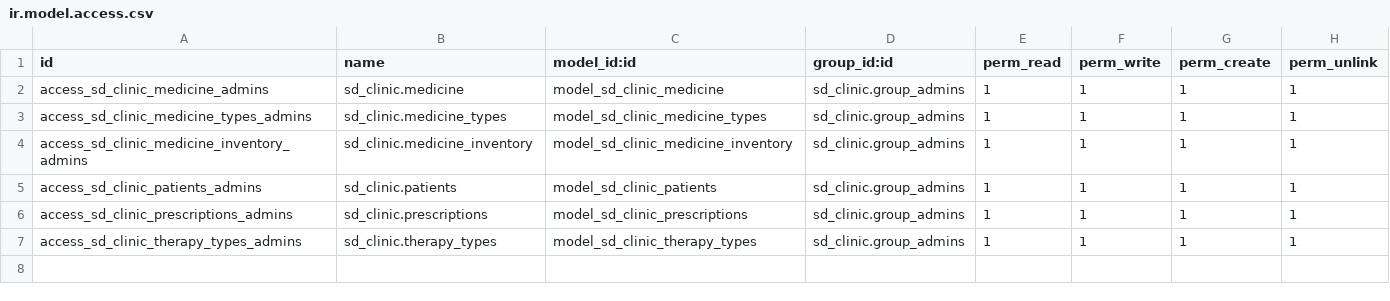
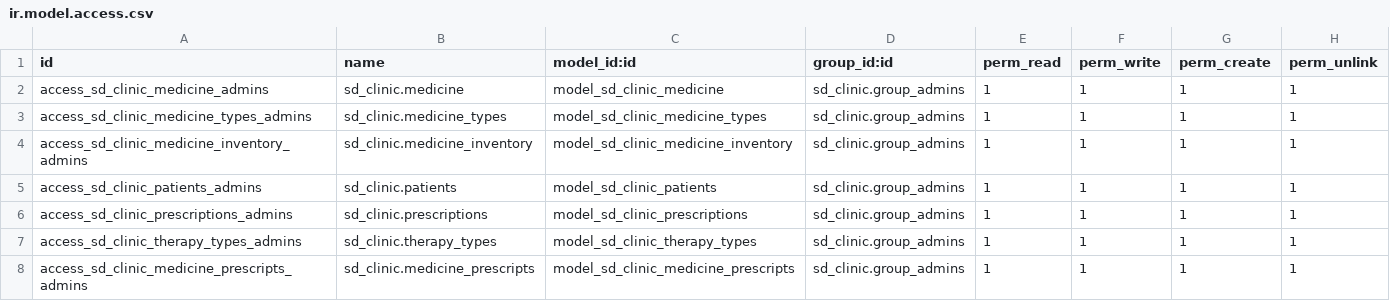
Before and after one commit to giladoo/sd_clinic, a CSV file: security/ir.model.access.csv, drawn as a sheet; the diff names each change by its address in the sheet, - before the commit and + after, or states it on an @@ line.

```diff
--- a/security/ir.model.access.csv
+++ b/security/ir.model.access.csv
+row 8: access_sd_clinic_medicine_prescripts_admins | sd_clinic.medicine_prescripts | model_sd_clinic_medicine_prescripts | sd_clinic.group_admins | 1 | 1 | 1 | 1
```
Also changed, not shown: 8 other files.
